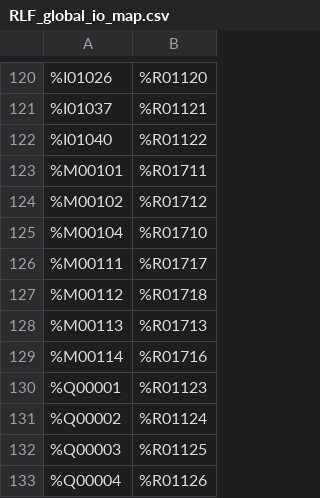
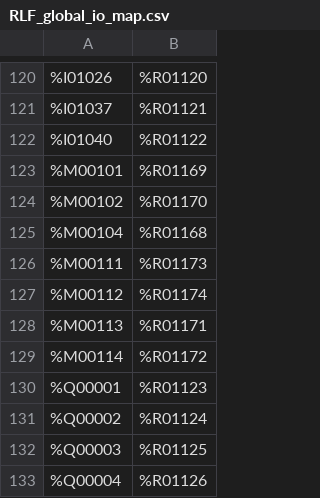
Before and after one commit to liamhemmettAA/STRP-MODBUS-MIRROR, a CSV file: global_maps/RLF_global_io_map.csv, drawn as a sheet; only a part is shown, gaps mark what is left out.

```diff
--- a/global_maps/RLF_global_io_map.csv
+++ b/global_maps/RLF_global_io_map.csv
@@ -122,9 +122,9 @@
 %I01040,%R01122
-%M00101,%R01711
-%M00102,%R01712
-%M00104,%R01710
-%M00111,%R01717
-%M00112,%R01718
-%M00113,%R01713
-%M00114,%R01716
+%M00101,%R01169
+%M00102,%R01170
+%M00104,%R01168
+%M00111,%R01173
+%M00112,%R01174
+%M00113,%R01171
+%M00114,%R01172
 %Q00001,%R01123
```
Also changed, not shown: IO-Mapping-Modbus-Curr.csv, IO-Mapping-Modbus-Upgrade.csv, 5 other files.
